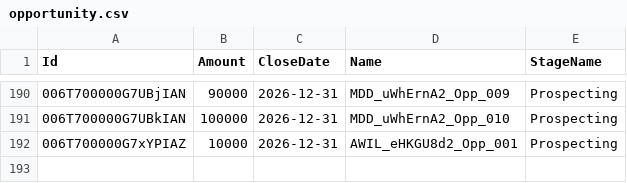
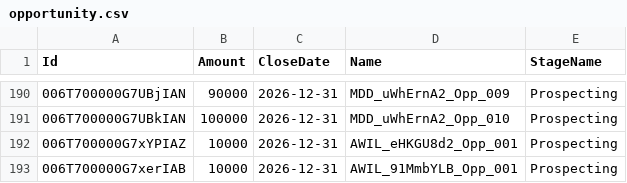
Before and after one commit to saalibilli/GHTestRepoLarge03, a CSV file: dataset/opportunity.csv, drawn as a sheet; only a part is shown, gaps mark what is left out; the diff names each change by its address in the sheet, - before the commit and + after, or states it on an @@ line.

```diff
--- a/dataset/opportunity.csv
+++ b/dataset/opportunity.csv
+row 193: 006T700000G7xerIAB | 10000 | 2026-12-31 | AWIL_91MmbYLB_Opp_001 | Prospecting
```
Also changed, not shown: dataset/account.csv, dataset/contact.csv, 3 other files.
